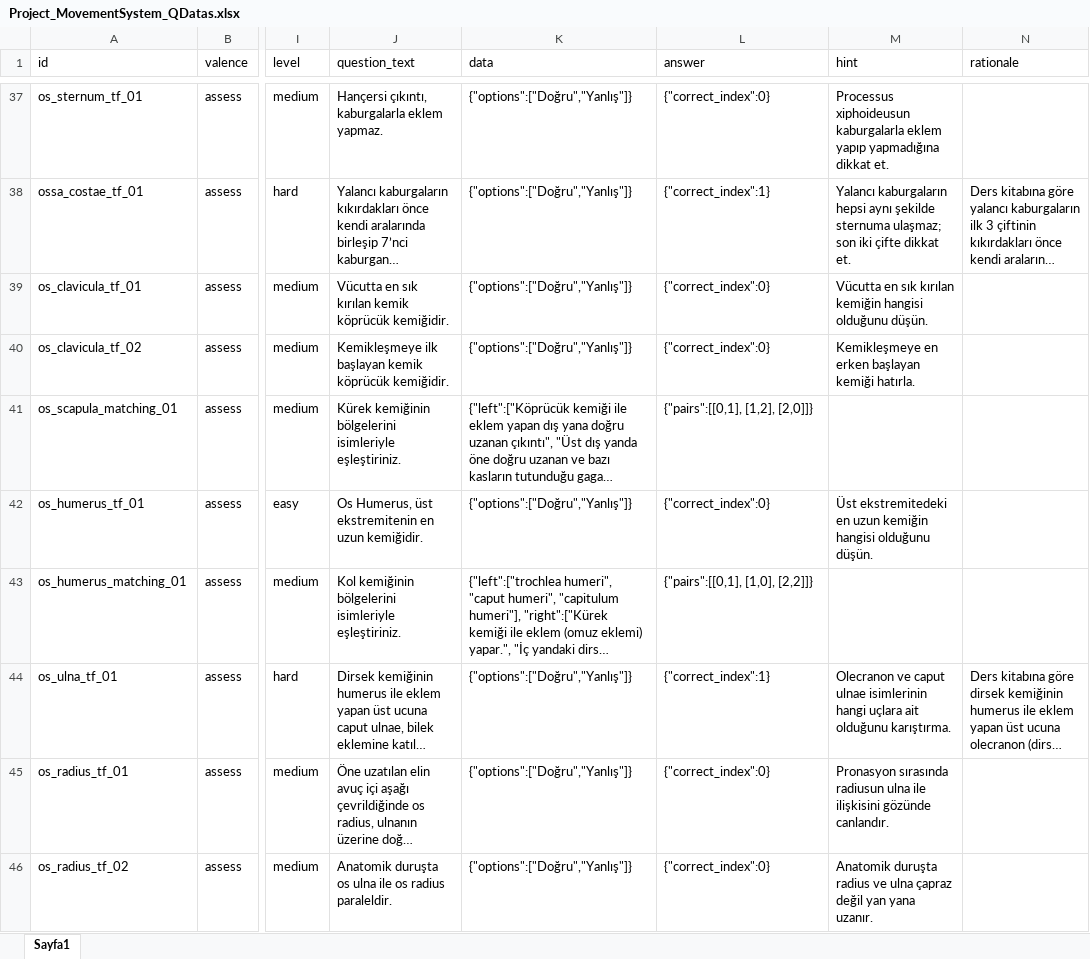
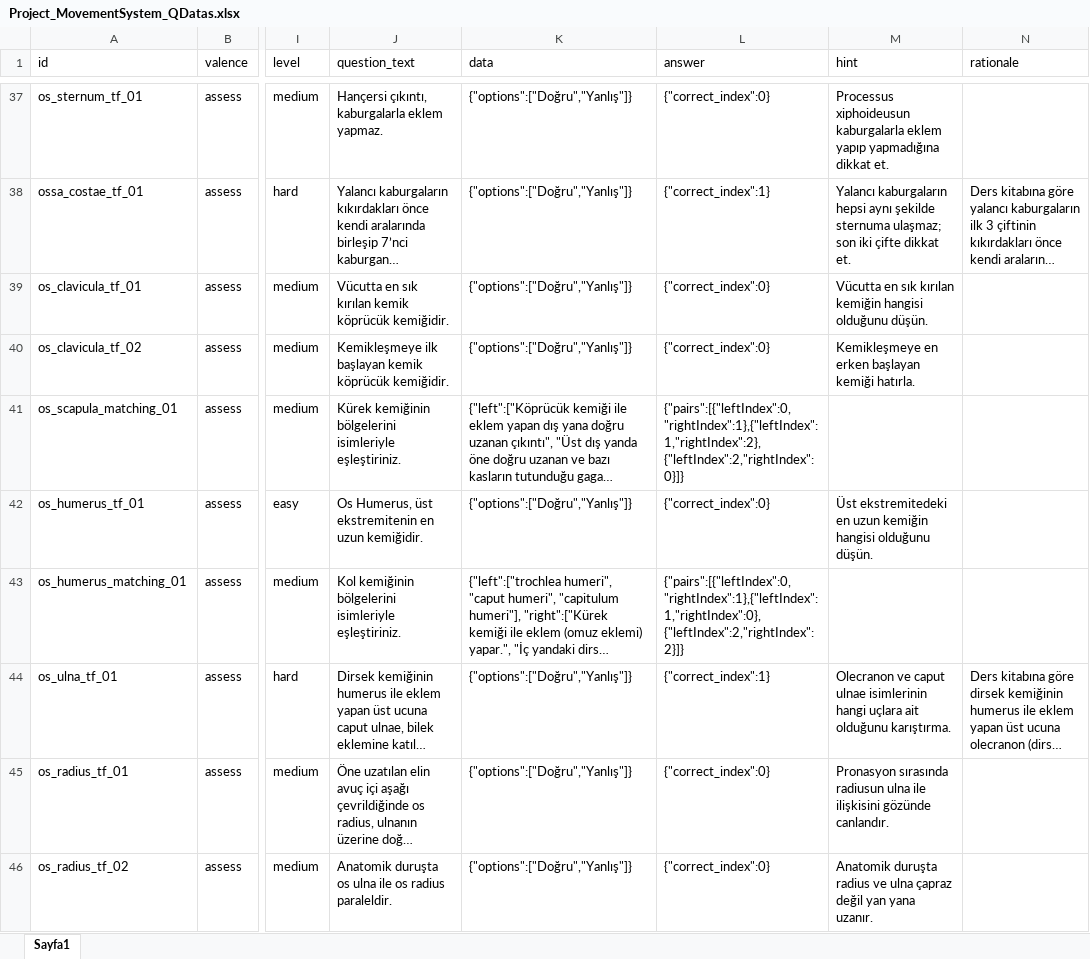
Before and after one commit to CankayaUniversity/ceng-407-408-2025-2026-VR-Anatomy-VR-Based-Educational-Interactive-Human-Anatomy-Training-Platform, an Excel workbook: ai/data/raw/Project_MovementSystem_QDatas.xlsx, sheet Sayfa1, drawn as a sheet; only a part is shown, gaps mark what is left out; long unchanged cells end in …; values as stored, in another font and other column widths than the file's, no borders; charts and pictures not drawn; the diff covers the shown part only; the diff names each change by its address in the sheet, - before the commit and + after, or states it on an @@ line.

Commit message:
I made changes to both the dataset and the scripts in order to integrate the match questions.

```diff
--- a/ai/data/raw/Project_MovementSystem_QDatas.xlsx (sheet Sayfa1)
+++ b/ai/data/raw/Project_MovementSystem_QDatas.xlsx (sheet Sayfa1)
-L41 (answer): {"pairs":[[0,1], [1,2], [2,0]]}
+L41 (answer): {"pairs":[{"leftIndex":0,"rightIndex":1},{"leftIndex":1,"rightIndex":2},{"leftIndex":2,"rightIndex":0}]}
-L43 (answer): {"pairs":[[0,1], [1,0], [2,2]]}
+L43 (answer): {"pairs":[{"leftIndex":0,"rightIndex":1},{"leftIndex":1,"rightIndex":0},{"leftIndex":2,"rightIndex":2}]}
```
Also changed, not shown: 4 edited cells elsewhere in this sheet, 8 other files.
